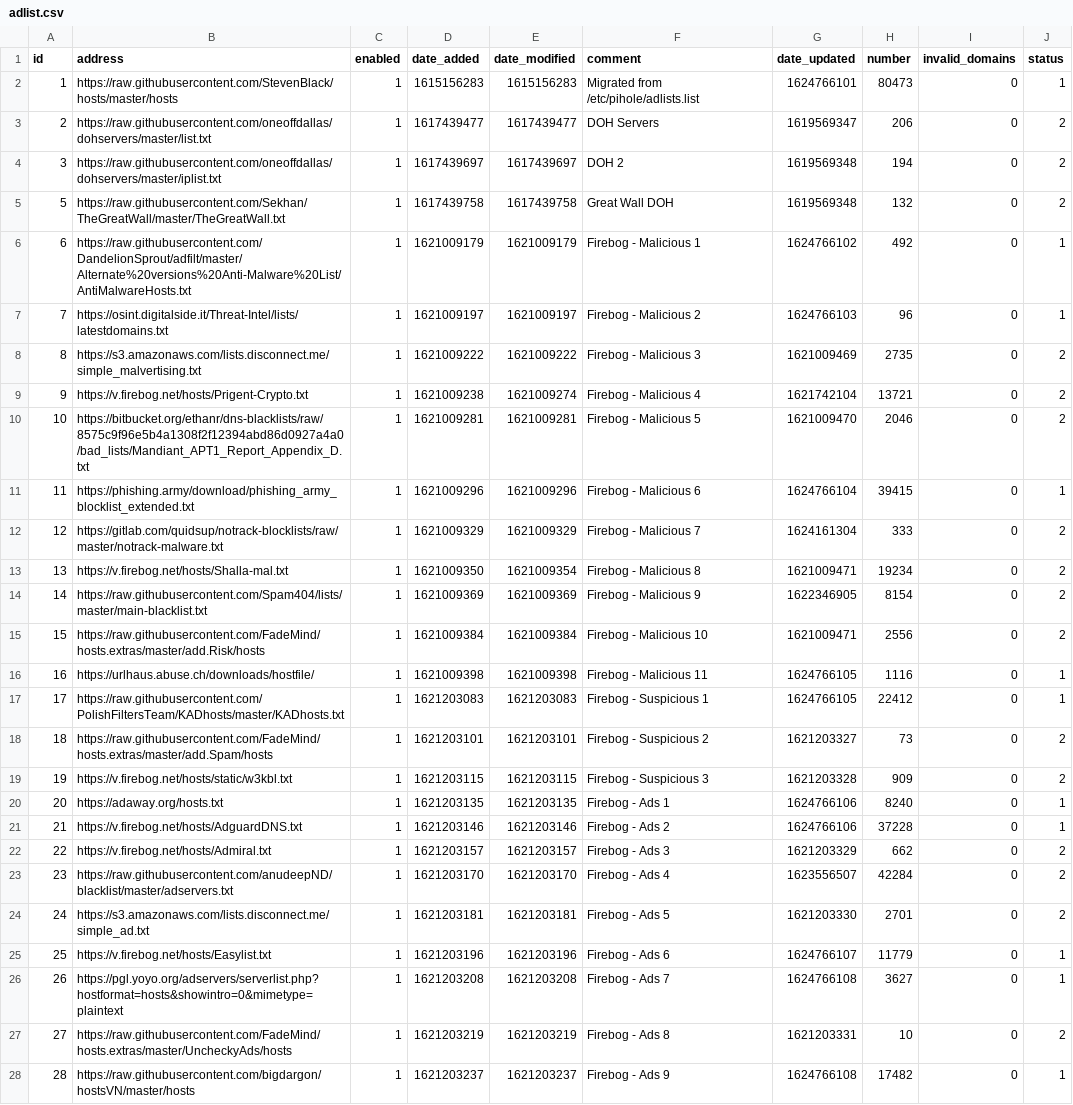
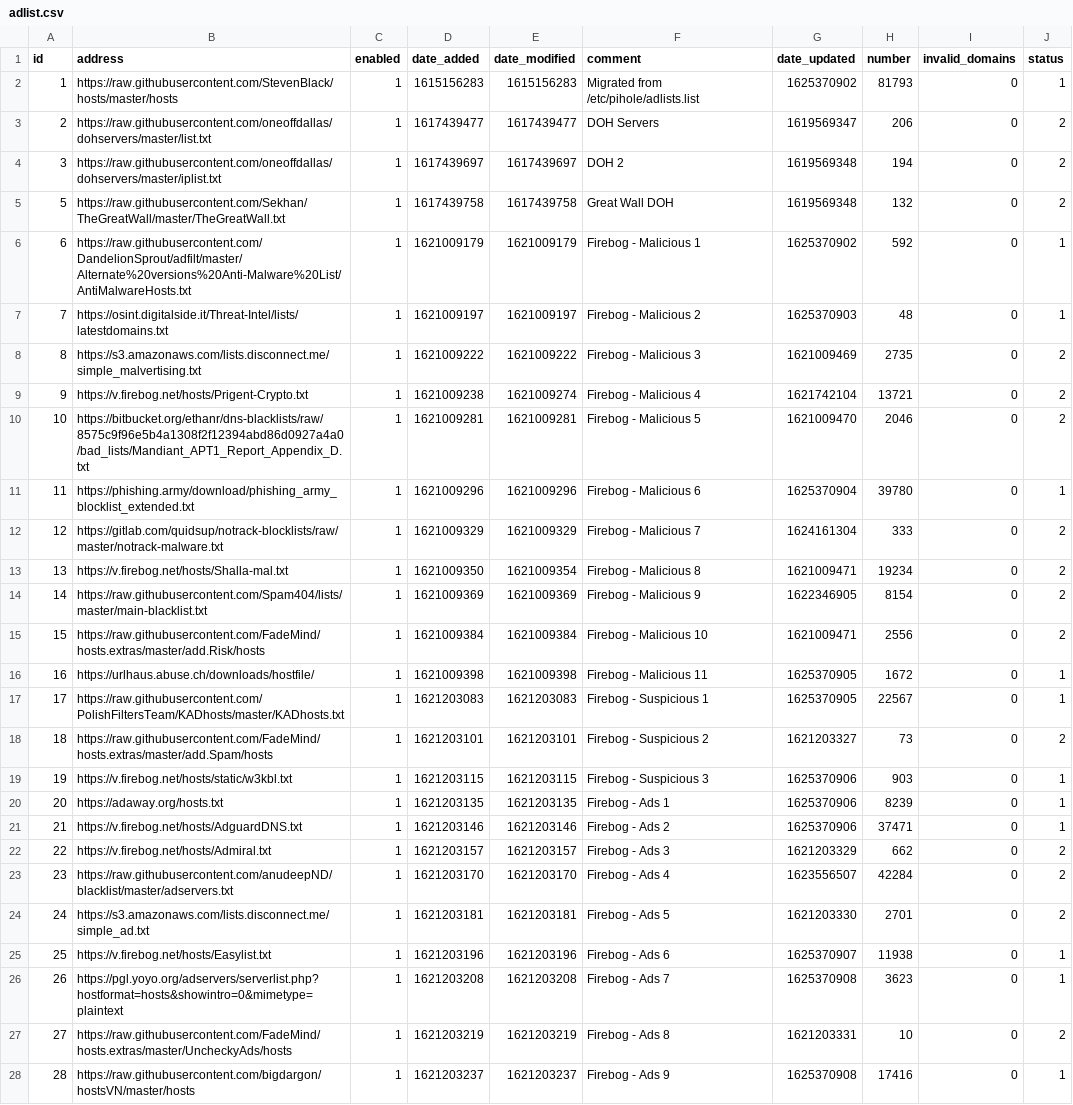
Before and after one commit to eleazarfunk/my-pihole-lists, a CSV file: adlist.csv, drawn as a sheet; only a part is shown; the diff covers the shown part only.

Commit message:
Updated July  4, 2021  7:00AM

```diff
--- a/adlist.csv
+++ b/adlist.csv
@@ -1,3 +1,3 @@
 id,address,enabled,date_added,date_modified,comment,date_updated,number,invalid_domains,status
-1,https://raw.githubusercontent.com/StevenBlack/hosts/master/hosts,1,1615156283,1615156283,"Migrated from /etc/pihole/adlists.list",1624766101,80473,0,1
+1,https://raw.githubusercontent.com/StevenBlack/hosts/master/hosts,1,1615156283,1615156283,"Migrated from /etc/pihole/adlists.list",1625370902,81793,0,1
 2,https://raw.githubusercontent.com/oneoffdallas/dohservers/master/list.txt,1,1617439477,1617439477,"DOH Servers",1619569347,206,0,2
@@ -5,4 +5,4 @@ id,address,enabled,date_added,date_modified,comment,date_updated,number,invalid_
 5,https://raw.githubusercontent.com/Sekhan/TheGreatWall/master/TheGreatWall.txt,1,1617439758,1617439758,"Great Wall DOH",1619569348,132,0,2
-6,https://raw.githubusercontent.com/DandelionSprout/adfilt/master/Alternate%20versions%20Anti-Malware%20List/AntiMalwareHosts.txt,1,1621009179,1621009179,"Firebog - Malicious 1",1624766102,492,0,1
-7,https://osint.digitalside.it/Threat-Intel/lists/latestdomains.txt,1,1621009197,1621009197,"Firebog - Malicious 2",1624766103,96,0,1
+6,https://raw.githubusercontent.com/DandelionSprout/adfilt/master/Alternate%20versions%20Anti-Malware%20List/AntiMalwareHosts.txt,1,1621009179,1621009179,"Firebog - Malicious 1",1625370902,592,0,1
+7,https://osint.digitalside.it/Threat-Intel/lists/latestdomains.txt,1,1621009197,1621009197,"Firebog - Malicious 2",1625370903,48,0,1
 8,https://s3.amazonaws.com/lists.disconnect.me/simple_malvertising.txt,1,1621009222,1621009222,"Firebog - Malicious 3",1621009469,2735,0,2
@@ -10,3 +10,3 @@ id,address,enabled,date_added,date_modified,comment,date_updated,number,invalid_
 10,https://bitbucket.org/ethanr/dns-blacklists/raw/8575c9f96e5b4a1308f2f12394abd86d0927a4a0/bad_lists/Mandiant_APT1_Report_Appendix_D.txt,1,1621009281,1621009281,"Firebog - Malicious 5",1621009470,2046,0,2
-11,https://phishing.army/download/phishing_army_blocklist_extended.txt,1,1621009296,1621009296,"Firebog - Malicious 6",1624766104,39415,0,1
+11,https://phishing.army/download/phishing_army_blocklist_extended.txt,1,1621009296,1621009296,"Firebog - Malicious 6",1625370904,39780,0,1
 12,https://gitlab.com/quidsup/notrack-blocklists/raw/master/notrack-malware.txt,1,1621009329,1621009329,"Firebog - Malicious 7",1624161304,333,0,2
@@ -15,8 +15,8 @@ id,address,enabled,date_added,date_modified,comment,date_updated,number,invalid_
 15,https://raw.githubusercontent.com/FadeMind/hosts.extras/master/add.Risk/hosts,1,1621009384,1621009384,"Firebog - Malicious 10",1621009471,2556,0,2
-16,https://urlhaus.abuse.ch/downloads/hostfile/,1,1621009398,1621009398,"Firebog - Malicious 11",1624766105,1116,0,1
-17,https://raw.githubusercontent.com/PolishFiltersTeam/KADhosts/master/KADhosts.txt,1,1621203083,1621203083,"Firebog - Suspicious 1",1624766105,22412,0,1
+16,https://urlhaus.abuse.ch/downloads/hostfile/,1,1621009398,1621009398,"Firebog - Malicious 11",1625370905,1672,0,1
+17,https://raw.githubusercontent.com/PolishFiltersTeam/KADhosts/master/KADhosts.txt,1,1621203083,1621203083,"Firebog - Suspicious 1",1625370905,22567,0,1
 18,https://raw.githubusercontent.com/FadeMind/hosts.extras/master/add.Spam/hosts,1,1621203101,1621203101,"Firebog - Suspicious 2",1621203327,73,0,2
-19,https://v.firebog.net/hosts/static/w3kbl.txt,1,1621203115,1621203115,"Firebog - Suspicious 3",1621203328,909,0,2
-20,https://adaway.org/hosts.txt,1,1621203135,1621203135,"Firebog - Ads 1",1624766106,8240,0,1
-21,https://v.firebog.net/hosts/AdguardDNS.txt,1,1621203146,1621203146,"Firebog - Ads 2",1624766106,37228,0,1
+19,https://v.firebog.net/hosts/static/w3kbl.txt,1,1621203115,1621203115,"Firebog - Suspicious 3",1625370906,903,0,1
+20,https://adaway.org/hosts.txt,1,1621203135,1621203135,"Firebog - Ads 1",1625370906,8239,0,1
+21,https://v.firebog.net/hosts/AdguardDNS.txt,1,1621203146,1621203146,"Firebog - Ads 2",1625370906,37471,0,1
 22,https://v.firebog.net/hosts/Admiral.txt,1,1621203157,1621203157,"Firebog - Ads 3",1621203329,662,0,2
@@ -24,5 +24,5 @@ id,address,enabled,date_added,date_modified,comment,date_updated,number,invalid_
 24,https://s3.amazonaws.com/lists.disconnect.me/simple_ad.txt,1,1621203181,1621203181,"Firebog - Ads 5",1621203330,2701,0,2
-25,https://v.firebog.net/hosts/Easylist.txt,1,1621203196,1621203196,"Firebog - Ads 6",1624766107,11779,0,1
-26,https://pgl.yoyo.org/adservers/serverlist.php?hostformat=hosts&showintro=0&mimetype=plaintext,1,1621203208,1621203208,"Firebog - Ads 7",1624766108,3627,0,1
+25,https://v.firebog.net/hosts/Easylist.txt,1,1621203196,1621203196,"Firebog - Ads 6",1625370907,11938,0,1
+26,https://pgl.yoyo.org/adservers/serverlist.php?hostformat=hosts&showintro=0&mimetype=plaintext,1,1621203208,1621203208,"Firebog - Ads 7",1625370908,3623,0,1
 27,https://raw.githubusercontent.com/FadeMind/hosts.extras/master/UncheckyAds/hosts,1,1621203219,1621203219,"Firebog - Ads 8",1621203331,10,0,2
-28,https://raw.githubusercontent.com/bigdargon/hostsVN/master/hosts,1,1621203237,1621203237,"Firebog - Ads 9",1624766108,17482,0,1
+28,https://raw.githubusercontent.com/bigdargon/hostsVN/master/hosts,1,1621203237,1621203237,"Firebog - Ads 9",1625370908,17416,0,1
```
Also changed, not shown: 2 edited cells elsewhere in this file.
